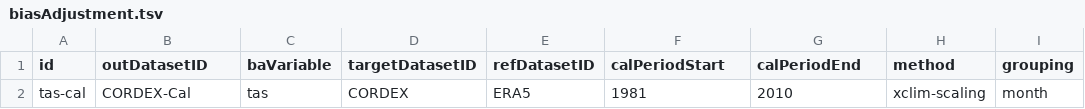
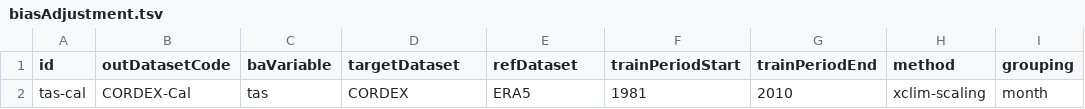
Before and after one commit to Klimaatlas/KAPy, a TSV file: config/biasAdjustment.tsv, drawn as a sheet; only a part is shown; the diff names each change by its address in the sheet, - before the commit and + after, or states it on an @@ line.

```diff
--- a/config/biasAdjustment.tsv
+++ b/config/biasAdjustment.tsv
-B1: outDatasetID
+B1: outDatasetCode
-D1: targetDatasetID
+D1: targetDataset
-E1: refDatasetID
+E1: refDataset
-F1: calPeriodStart
+F1: trainPeriodStart
-G1: calPeriodEnd
+G1: trainPeriodEnd
```
Also changed, not shown: workflow/testing/biasAdjustment.tsv, 7 other files.
